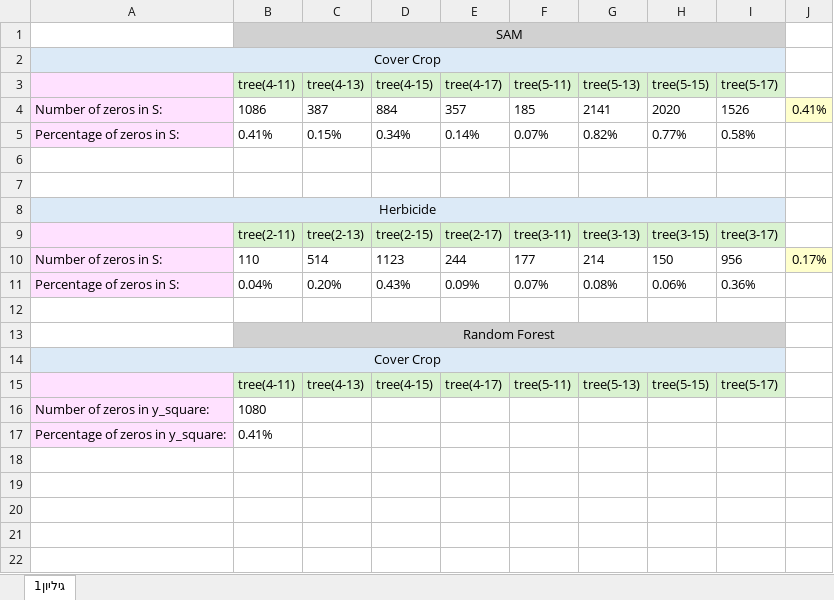
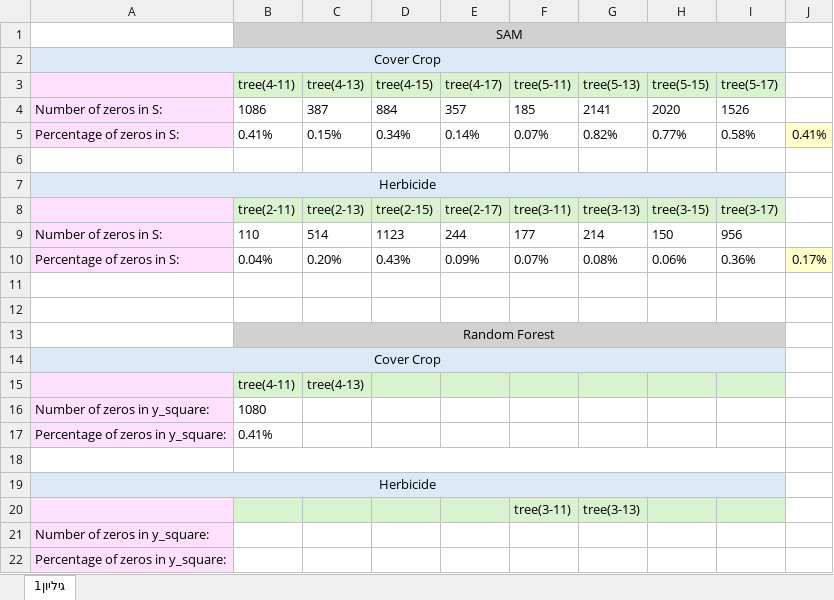
Before and after one commit to HadasGanan/finally_project_remote_sensing, an Excel workbook: סיכום והשוואה.xlsx, sheet גיליון1, drawn as a sheet; values as stored, in another font and other column widths than the file's, no borders; removed rows and columns are numbered as before the commit, all else as after; the diff names each change by its address in the sheet, - before the commit and + after, or states it on an @@ line.

```diff
--- a/סיכום והשוואה.xlsx (sheet גיליון1)
+++ b/סיכום והשוואה.xlsx (sheet גיליון1)
-J4: 0.41%
+J4: (empty)
-J4 fill: #FFFFCC
+J4 fill: none
-J5: (empty)
+J5: 0.41%
-J5 fill: none
+J5 fill: #FFFFCC
-row 6: (empty)
-J9: 0.17%
+J9: (empty)
-J9 fill: #FFFFCC
+J9 fill: none
-J10: (empty)
+J10: 0.17%
-J10 fill: none
+J10 fill: #FFFFCC
+row 11: (empty)
-row 15:  | tree(4-11) | tree(4-13) | tree(4-15) | tree(4-17) | tree(5-11) | tree(5-13) | tree(5-15) | tree(5-17)
+row 15:  | tree(4-11) | tree(4-13)
+row 18: (empty)
+row 19: Herbicide
+row 20:  |  |  |  |  | tree(3-11) | tree(3-13)
+row 21: Number of zeros in y_square:
+row 22: Percentage of zeros in y_square:
```
Also changed, not shown: 3 other files.
